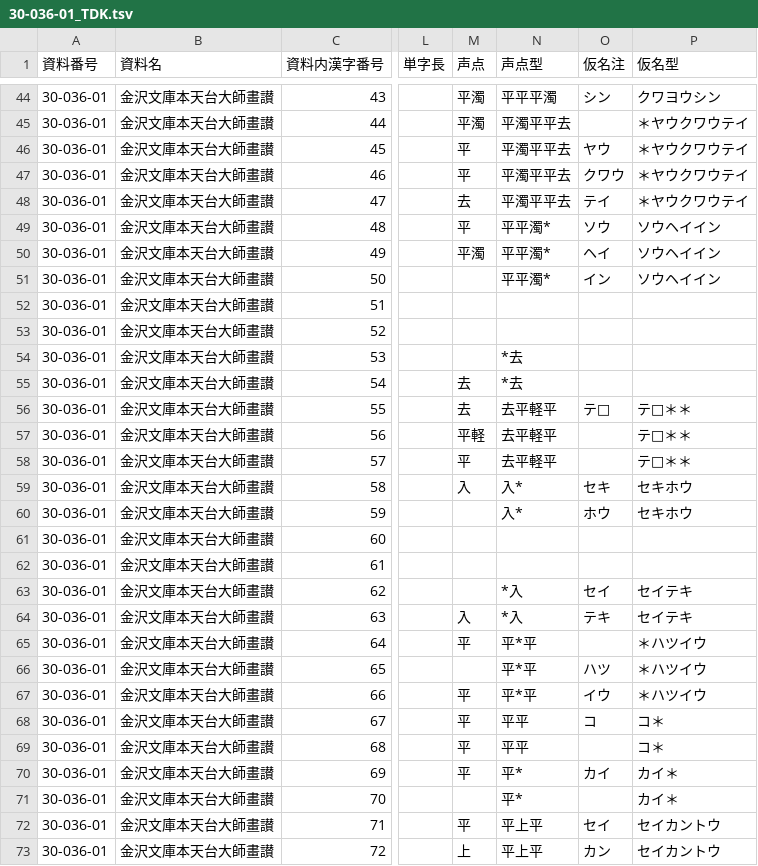
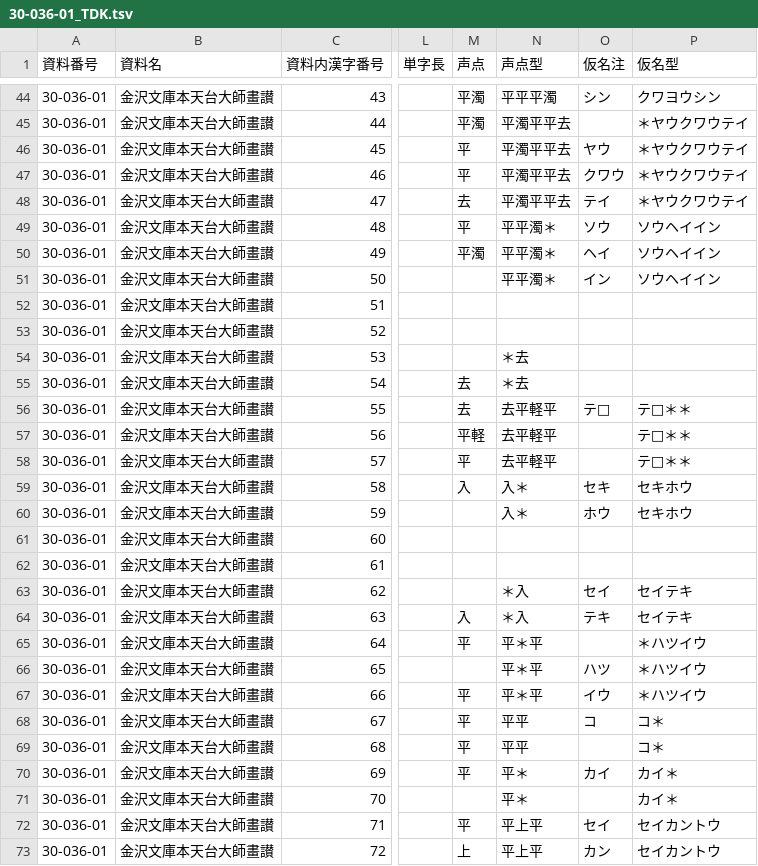
Before and after one commit to daikaku/DHSJR, a TSV file: data/30-036-01_TDK.tsv, drawn as a sheet; only a part is shown, gaps mark what is left out; the diff covers the shown part only; the diff names each change by its address in the sheet, - before the commit and + after, or states it on an @@ line.

```diff
--- a/data/30-036-01_TDK.tsv
+++ b/data/30-036-01_TDK.tsv
-N49:N51 (声点型): 平平濁*
+N49:N51 (声点型): 平平濁＊
-N54:N55 (声点型): *去
+N54:N55 (声点型): ＊去
-N59:N60 (声点型): 入*
+N59:N60 (声点型): 入＊
-N63:N64 (声点型): *入
+N63:N64 (声点型): ＊入
-N65:N67 (声点型): 平*平
+N65:N67 (声点型): 平＊平
-N70:N71 (声点型): 平*
+N70:N71 (声点型): 平＊
```
Also changed, not shown: 11 edited cells elsewhere in this file, data/30-026-03_SZH.tsv, 1 other file.
